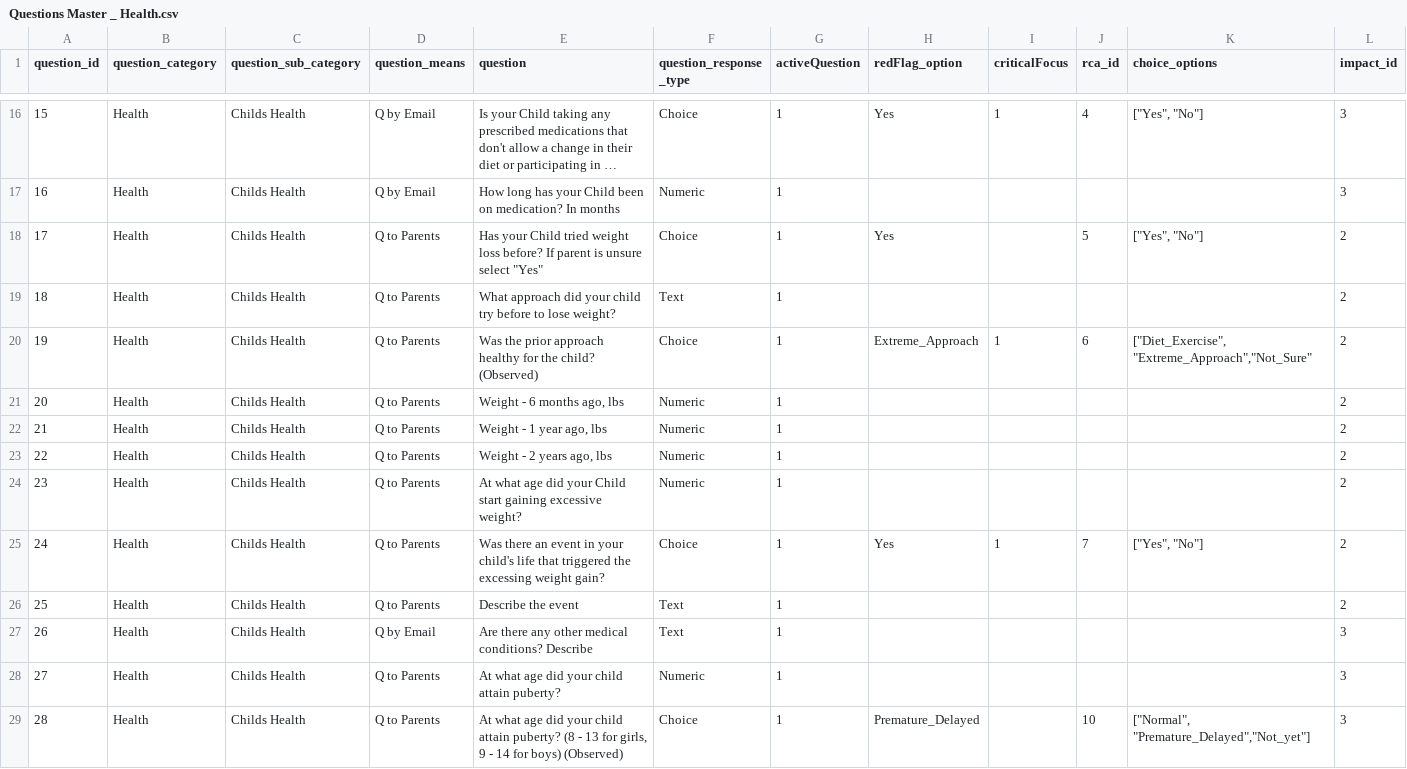
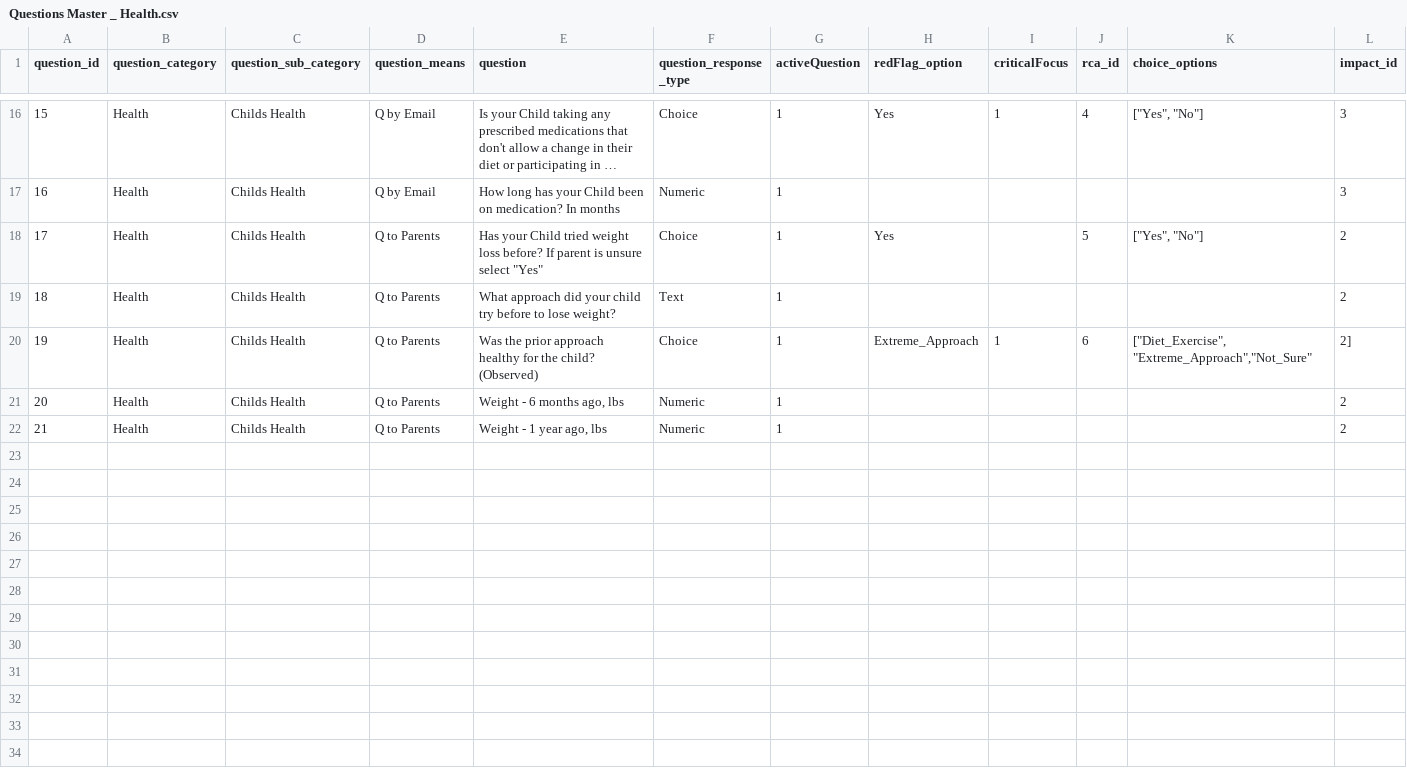
Before and after one commit to IT20642914/Documentation-QA-using-LlamaIndex-and-Milvus, a CSV file: csv/Questions Master _ Health.csv, drawn as a sheet; only a part is shown, gaps mark what is left out; long unchanged cells end in ….

```diff
--- a/csv/Questions Master _ Health.csv
+++ b/csv/Questions Master _ Health.csv
@@ -19,11 +19,4 @@ question_id,question_category,question_sub_category,question_means,question,ques
 18,Health,Childs Health,Q to Parents,What approach did your child try before to lose weight?,Text,1,,,,,2
-19,Health,Childs Health,Q to Parents,Was the prior approach healthy for the child? (Observed),Choice,1,Extreme_Approach,1,6,"[""Diet_Exercise"", ""Extreme_Approach"",""Not_Sure""",2
+19,Health,Childs Health,Q to Parents,Was the prior approach healthy for the child? (Observed),Choice,1,Extreme_Approach,1,6,"[""Diet_Exercise"", ""Extreme_Approach"",""Not_Sure""",2]
 20,Health,Childs Health,Q to Parents,"Weight - 6 months ago, lbs",Numeric,1,,,,,2
 21,Health,Childs Health,Q to Parents,"Weight - 1 year ago, lbs",Numeric,1,,,,,2
-22,Health,Childs Health,Q to Parents,"Weight - 2 years ago, lbs",Numeric,1,,,,,2
-23,Health,Childs Health,Q to Parents,At what age did your Child start gaining excessive weight?,Numeric,1,,,,,2
-24,Health,Childs Health,Q to Parents,Was there an event in your child's life that triggered the excessing weight gain?,Choice,1,Yes,1,7,"[""Yes"", ""No""]",2
-25,Health,Childs Health,Q to Parents,Describe the event,Text,1,,,,,2
-26,Health,Childs Health,Q by Email,Are there any other medical conditions? Describe,Text,1,,,,,3
-27,Health,Childs Health,Q to Parents,At what age did your child attain puberty?,Numeric,1,,,,,3
-28,Health,Childs Health,Q to Parents,"At what age did your child attain puberty? (8 - 13 for girls, 9 - 14 for boys) (Observed)",Choice,1,Premature_Delayed,,10,"[""Normal"", ""Premature_Delayed"",""Not_yet""]",3
```
Also changed, not shown: csv/Questions Master _ ChildOther.csv, csv/Questions Master _ Family.csv, 1 other file.
